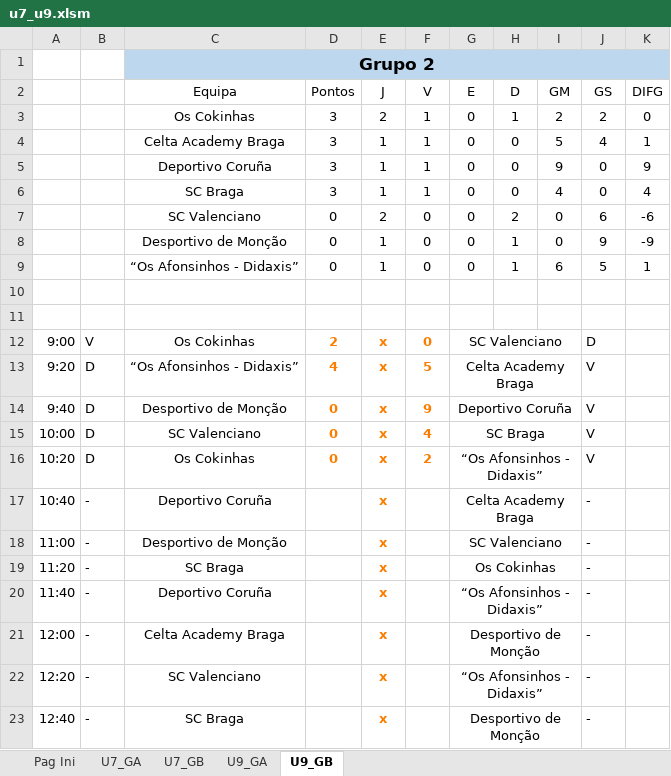
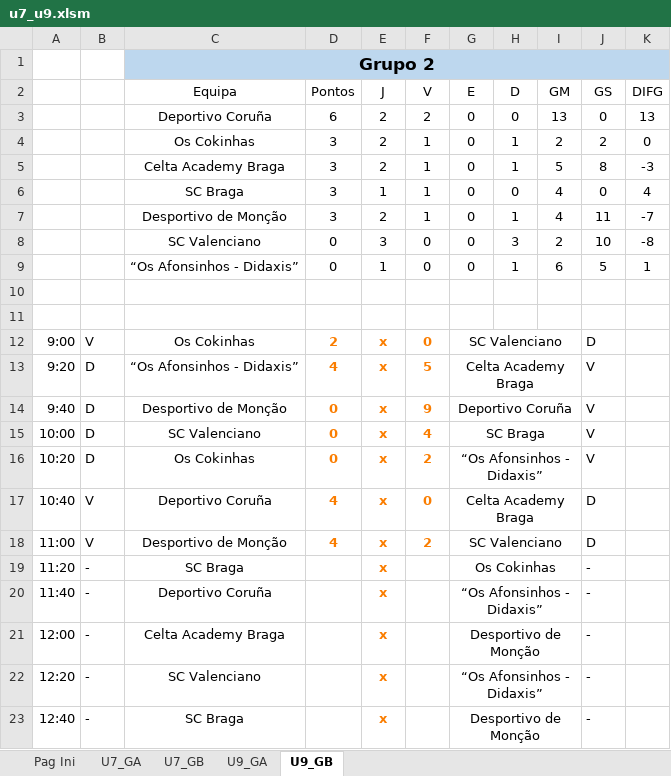
Before and after one commit to joaomendes18/couracup, an Excel workbook: assets/files/u7_u9.xlsm, sheet U9_GB, drawn as a sheet; only a part is shown; values as stored, in another font and other column widths than the file's, no borders; charts and pictures and table styles not drawn; removed rows and columns are numbered as before the commit, all else as after; the diff names each change by its address in the sheet, - before the commit and + after, or states it on an @@ line.

```diff
--- a/assets/files/u7_u9.xlsm (sheet U9_GB)
+++ b/assets/files/u7_u9.xlsm (sheet U9_GB)
+row 3:  |  | Deportivo Coruña | 6 | 2 | 2 | 0 | 0 | 13 | 0 | 13
-E5 (J): 1
+E5 (J): 2
-H5 (D): 0
+H5 (D): 1
-J5 (GS): 4
+J5 (GS): 8
-K5 (DIFG): 1
+K5 (DIFG): -3
-row 5:  |  | Deportivo Coruña | 3 | 1 | 1 | 0 | 0 | 9 | 0 | 9
-row 7:  |  | SC Valenciano | 0 | 2 | 0 | 0 | 2 | 0 | 6 | -6
-row 8:  |  | Desportivo de Monção | 0 | 1 | 0 | 0 | 1 | 0 | 9 | -9
+row 7:  |  | Desportivo de Monção | 3 | 2 | 1 | 0 | 1 | 4 | 11 | -7
+row 8:  |  | SC Valenciano | 0 | 3 | 0 | 0 | 3 | 2 | 10 | -8
-B17:B18: -
+B17:B18: V
-D17:D18 (Pontos): (empty)
+D17:D18 (Pontos): 4
-F17 (V): (empty)
+F17 (V): 0
-J17:J18 (GS): -
+J17:J18 (GS): D
-F18 (V): (empty)
+F18 (V): 2
```
Also changed, not shown: sheet Pag Ini, sheet U7_GA, sheet U7_GB, sheet U9_GA, formulas that keep their value.
